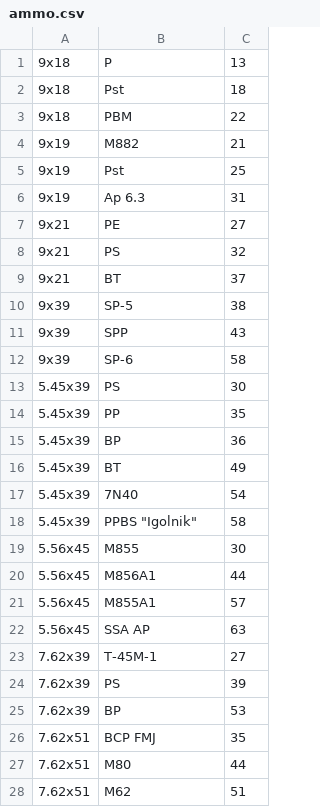
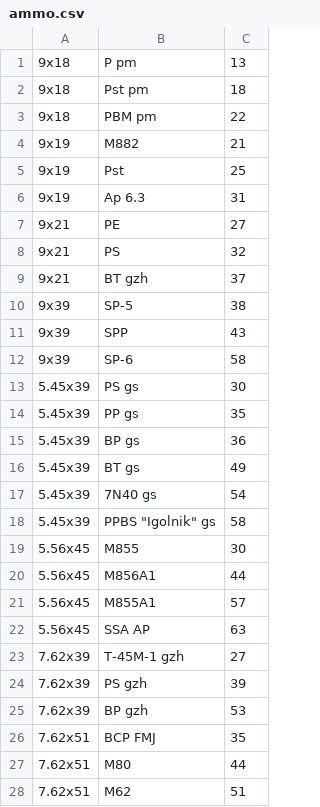
Before and after one commit to MasterNeki7/slagsm-l2-main, a CSV file: slagsmål2/ammo.csv, drawn as a sheet; only a part is shown.

```diff
--- a/slagsmål2/ammo.csv
+++ b/slagsmål2/ammo.csv
@@ -1,4 +1,4 @@
-9x18,P,13
-9x18,Pst,18
-9x18,PBM,22
+9x18,P pm,13
+9x18,Pst pm,18
+9x18,PBM pm,22
 9x19,M882,21
@@ -8,3 +8,3 @@
 9x21,PS,32
-9x21,BT,37
+9x21,BT gzh,37
 9x39,SP-5,38
@@ -12,8 +12,8 @@
 9x39,SP-6,58
-5.45x39,PS,30
-5.45x39,PP,35
-5.45x39,BP,36
-5.45x39,BT,49
-5.45x39,7N40,54
-5.45x39,"PPBS ""Igolnik""",58
+5.45x39,PS gs,30
+5.45x39,PP gs,35
+5.45x39,BP gs,36
+5.45x39,BT gs,49
+5.45x39,7N40 gs,54
+5.45x39,PPBS "Igolnik" gs,58
 5.56x45,M855,30
@@ -22,5 +22,5 @@
 5.56x45,SSA AP,63
-7.62x39,T-45M-1,27
-7.62x39,PS,39
-7.62x39,BP,53
+7.62x39,T-45M-1 gzh,27
+7.62x39,PS gzh,39
+7.62x39,BP gzh,53
 7.62x51,BCP FMJ,35
```
Also changed, not shown: 9 other files.
